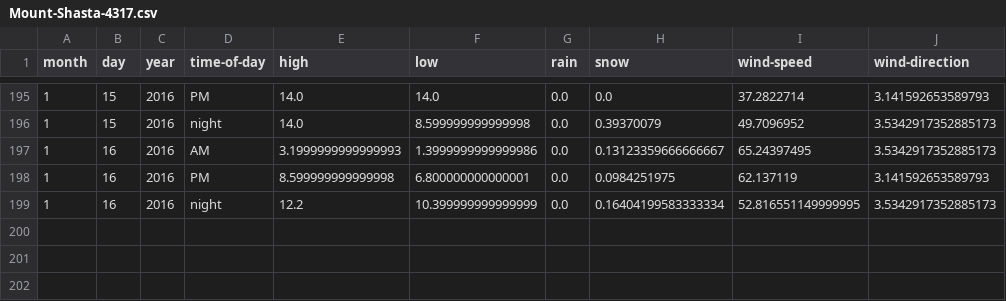
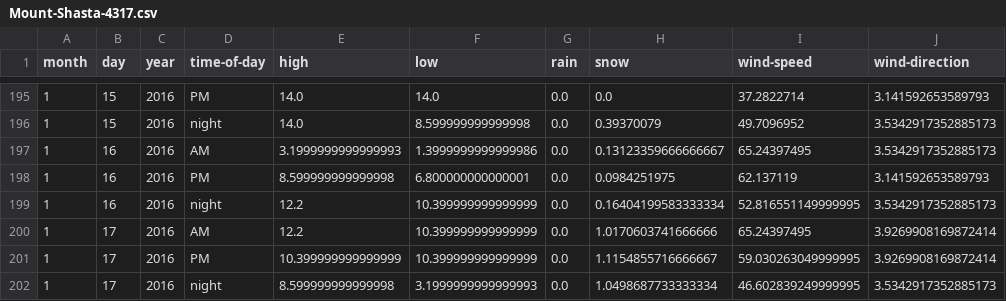
Before and after one commit to psathyrella/weatherhistory, a CSV file: mtwx/Mount-Shasta-4317.csv, drawn as a sheet; only a part is shown, gaps mark what is left out.

```diff
--- a/mtwx/Mount-Shasta-4317.csv
+++ b/mtwx/Mount-Shasta-4317.csv
@@ -199 +199,4 @@ month,day,year,time-of-day,high,low,rain,snow,wind-speed,wind-direction
 1,16,2016,night,12.2,10.399999999999999,0.0,0.16404199583333334,52.816551149999995,3.5342917352885173
+1,17,2016,AM,12.2,10.399999999999999,0.0,1.0170603741666666,65.24397495,3.9269908169872414
+1,17,2016,PM,10.399999999999999,10.399999999999999,0.0,1.1154855716666667,59.030263049999995,3.9269908169872414
+1,17,2016,night,8.599999999999998,3.1999999999999993,0.0,1.0498687733333334,46.602839249999995,3.5342917352885173
```
Also changed, not shown: mtwx/Glacier-Peak-3213.csv, mtwx/Mount-Baker-3285.csv, 36 other files.
